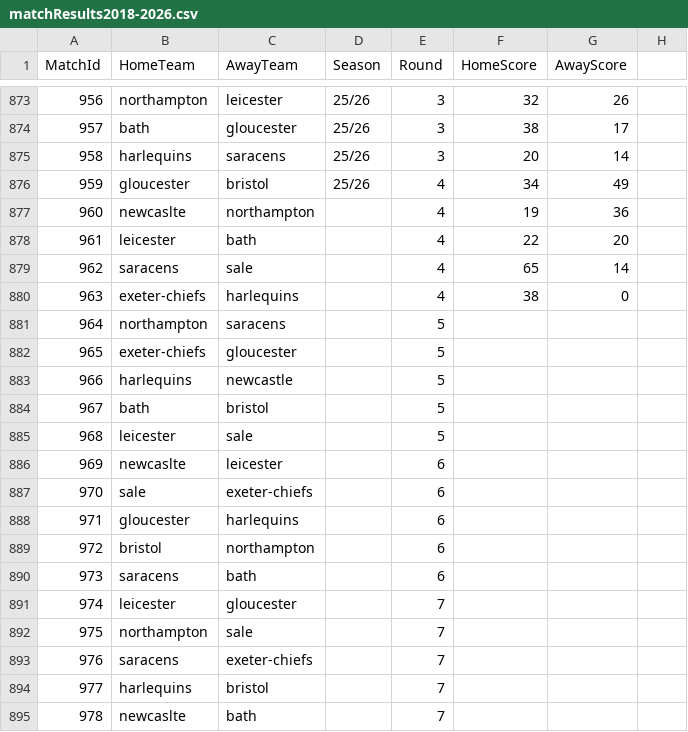
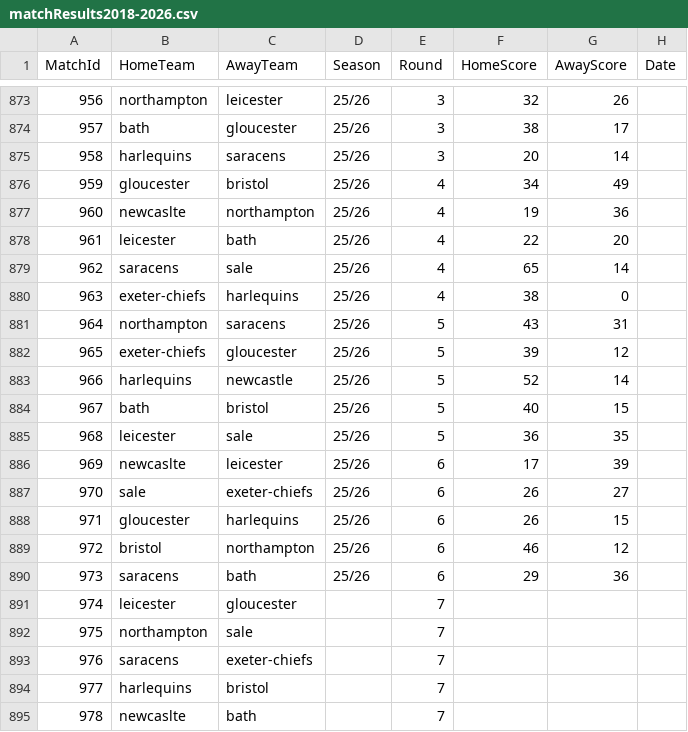
Before and after one commit to CarrotHead1-1/Rugby-Union-Data-Project, a CSV file: datasets/match_results/matchResults2018-2026.csv, drawn as a sheet; only a part is shown, gaps mark what is left out; the diff names each change by its address in the sheet, - before the commit and + after, or states it on an @@ line.

Commit message:
new datast and dataset ajustments

```diff
--- a/datasets/match_results/matchResults2018-2026.csv
+++ b/datasets/match_results/matchResults2018-2026.csv
-H1: (empty)
+H1: Date
-D877:D890 (Season): (empty)
+D877:D890 (Season): 25/26
-F881 (HomeScore): (empty)
+F881 (HomeScore): 43
-G881 (AwayScore): (empty)
+G881 (AwayScore): 31
-F882 (HomeScore): (empty)
+F882 (HomeScore): 39
-G882 (AwayScore): (empty)
+G882 (AwayScore): 12
-F883 (HomeScore): (empty)
+F883 (HomeScore): 52
-G883 (AwayScore): (empty)
+G883 (AwayScore): 14
-F884 (HomeScore): (empty)
+F884 (HomeScore): 40
-G884 (AwayScore): (empty)
+G884 (AwayScore): 15
-F885 (HomeScore): (empty)
+F885 (HomeScore): 36
-G885 (AwayScore): (empty)
+G885 (AwayScore): 35
-F886 (HomeScore): (empty)
+F886 (HomeScore): 17
-G886 (AwayScore): (empty)
+G886 (AwayScore): 39
-F887:F888 (HomeScore): (empty)
+F887:F888 (HomeScore): 26
-G887 (AwayScore): (empty)
+G887 (AwayScore): 27
-G888 (AwayScore): (empty)
+G888 (AwayScore): 15
-F889 (HomeScore): (empty)
+F889 (HomeScore): 46
-G889 (AwayScore): (empty)
+G889 (AwayScore): 12
-F890 (HomeScore): (empty)
+F890 (HomeScore): 29
-G890 (AwayScore): (empty)
+G890 (AwayScore): 36
```
Also changed, not shown: 3 other files.
